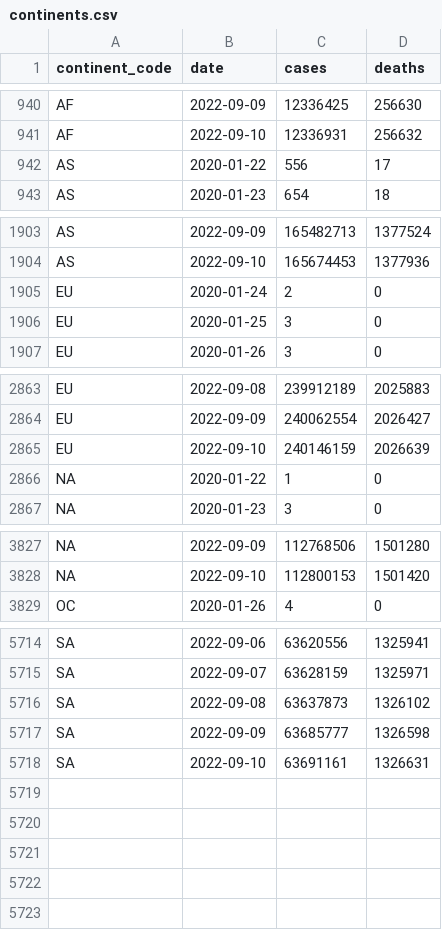
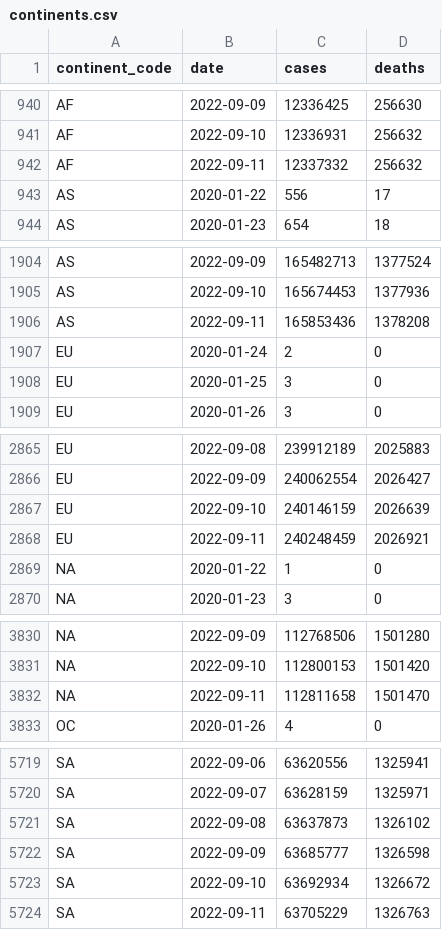
Before and after one commit to WorldHealthOrganization/xform-covid-casecount-jhu, a CSV file: output/continents.csv, drawn as a sheet; only a part is shown, gaps mark what is left out; the diff covers the shown part only.

```diff
--- a/output/continents.csv
+++ b/output/continents.csv
@@ -941,2 +941,3 @@ AF,2022-09-09,12336425,256630
 AF,2022-09-10,12336931,256632
+AF,2022-09-11,12337332,256632
 AS,2020-01-22,556,17
@@ -1904,2 +1905,3 @@ AS,2022-09-09,165482713,1377524
 AS,2022-09-10,165674453,1377936
+AS,2022-09-11,165853436,1378208
 EU,2020-01-24,2,0
@@ -2865,2 +2867,3 @@ EU,2022-09-09,240062554,2026427
 EU,2022-09-10,240146159,2026639
+EU,2022-09-11,240248459,2026921
 "NA",2020-01-22,1,0
@@ -3828,2 +3831,3 @@ EU,2022-09-10,240146159,2026639
 "NA",2022-09-10,112800153,1501420
+"NA",2022-09-11,112811658,1501470
 OC,2020-01-26,4,0
@@ -5717,2 +5722,3 @@ SA,2022-09-08,63637873,1326102
 SA,2022-09-09,63685777,1326598
-SA,2022-09-10,63691161,1326631
+SA,2022-09-10,63692934,1326672
+SA,2022-09-11,63705229,1326763
```
Also changed, not shown: 1 added row elsewhere in this file, output/global.csv, output/who_regions.csv.
